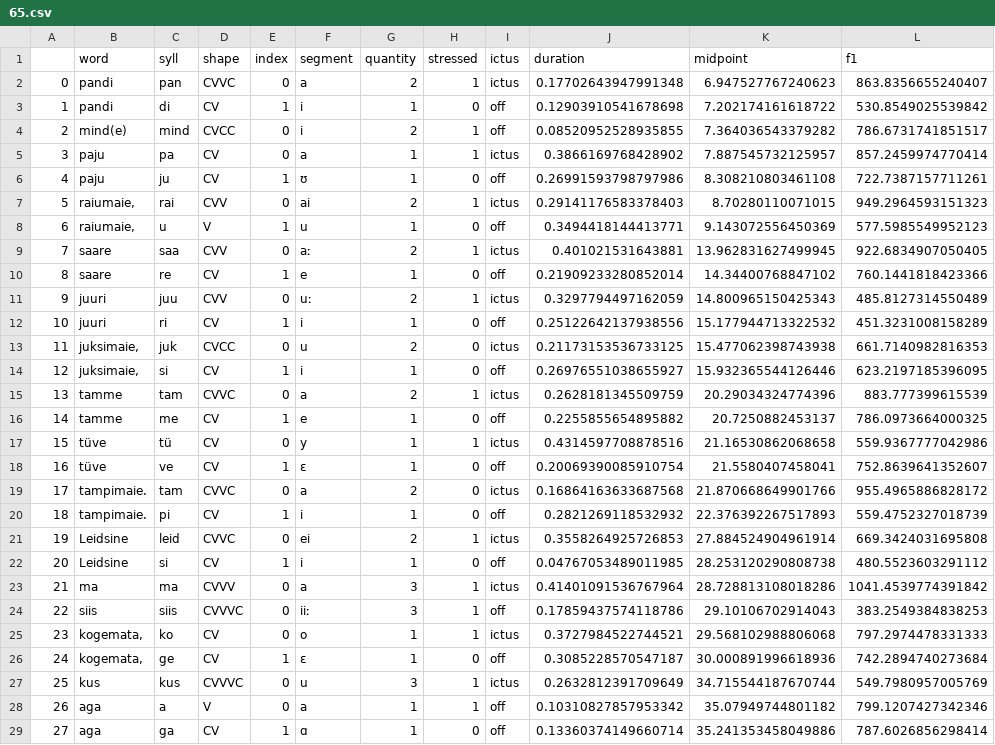
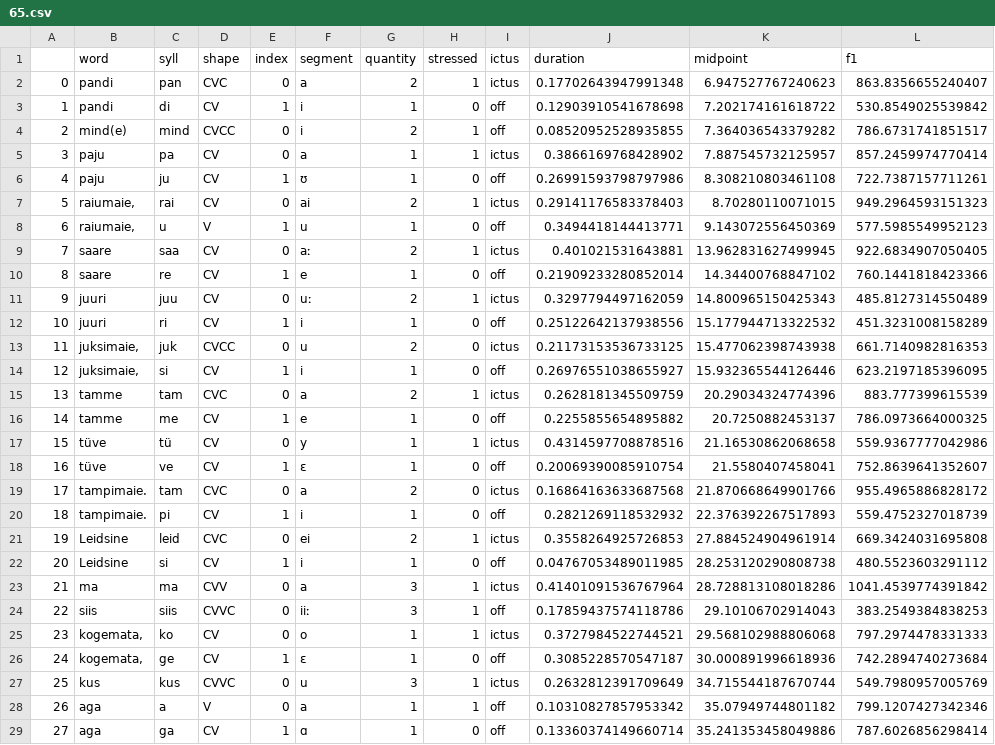
Before and after one commit to sally-ran-some/eesti_regilaul, a CSV file: songs/datum/65.csv, drawn as a sheet; only a part is shown; the diff covers the shown part only; the diff names each change by its address in the sheet, - before the commit and + after, or states it on an @@ line.

```diff
--- a/songs/datum/65.csv
+++ b/songs/datum/65.csv
-D2 (shape): CVVC
+D2 (shape): CVC
-D7 (shape): CVV
+D7 (shape): CV
-D9 (shape): CVV
+D9 (shape): CV
-D11 (shape): CVV
+D11 (shape): CV
-D15 (shape): CVVC
+D15 (shape): CVC
-D19 (shape): CVVC
+D19 (shape): CVC
-D21 (shape): CVVC
+D21 (shape): CVC
-D23 (shape): CVVV
+D23 (shape): CVV
-D24 (shape): CVVVC
+D24 (shape): CVVC
-D27 (shape): CVVVC
+D27 (shape): CVVC
```
Also changed, not shown: 35 edited cells elsewhere in this file, preprocess_jupyter/regilaul_vowels.csv, songs/datum/18.csv, 11 other files.
